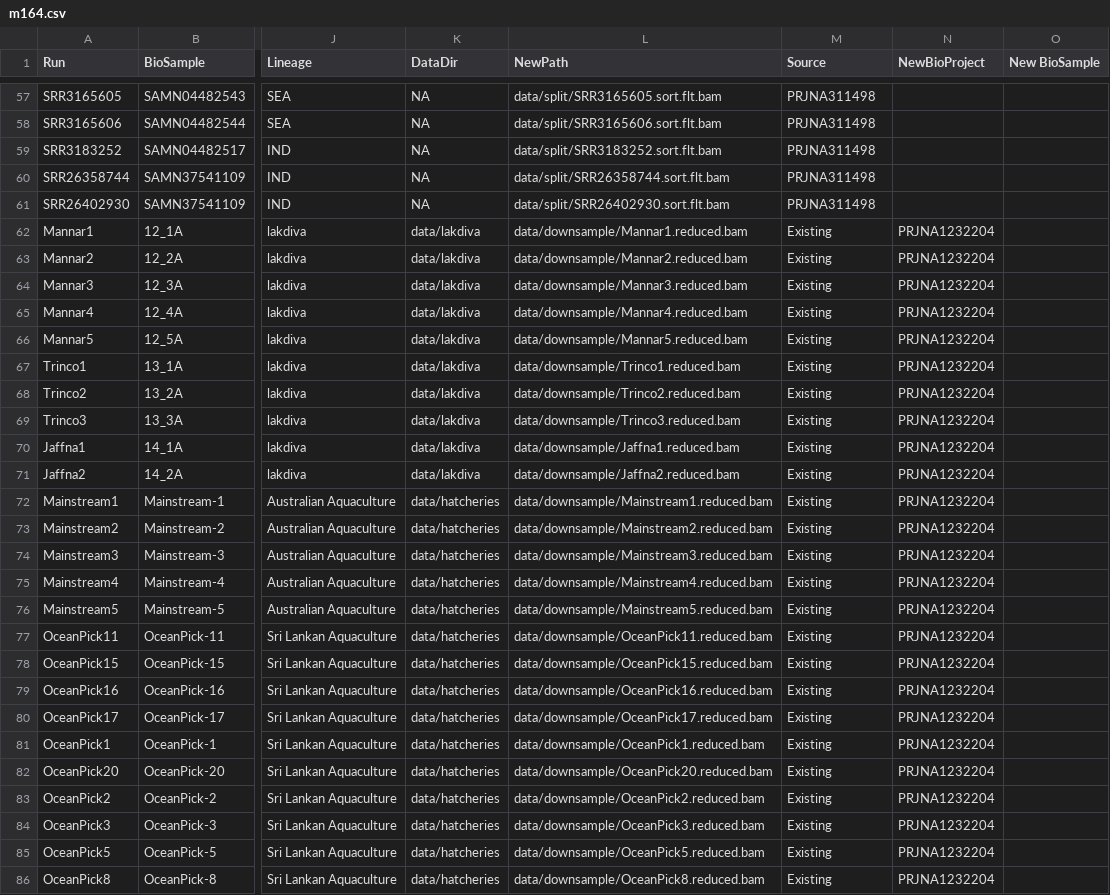
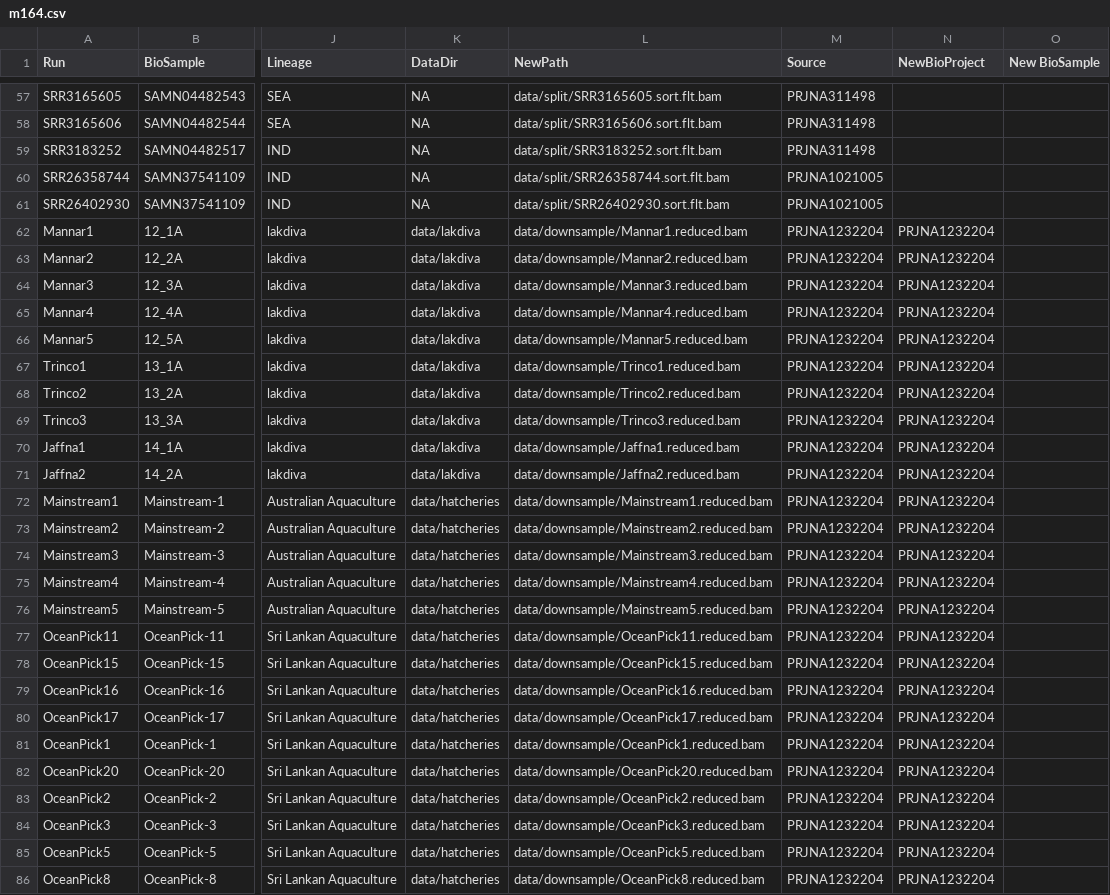
Before and after one commit to MacCampbell/lates-wgs, a CSV file: meta/m164.csv, drawn as a sheet; only a part is shown, gaps mark what is left out; the diff covers the shown part only; the diff names each change by its address in the sheet, - before the commit and + after, or states it on an @@ line.

Commit message:
Uploading taxonomy data set to SRA

```diff
--- a/meta/m164.csv
+++ b/meta/m164.csv
-M60:M61 (Source): PRJNA311498
+M60:M61 (Source): PRJNA1021005
-M62:M86 (Source): Existing
+M62:M86 (Source): PRJNA1232204
```
Also changed, not shown: 18 edited cells elsewhere in this file, 3 other files.
